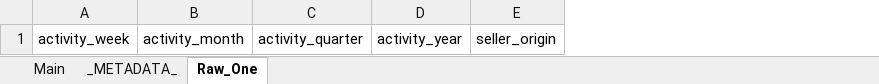
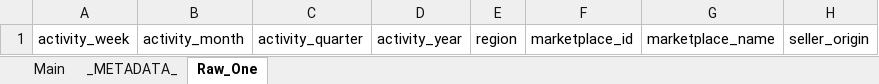
Before and after one commit to pushtt/exceligent, an Excel workbook: main.xlsx, sheet Raw_One, drawn as a sheet; only a part is shown; values as stored, in another font and other column widths than the file's, no borders; the diff names each change by its address in the sheet, - before the commit and + after, or states it on an @@ line.

```diff
--- a/main.xlsx (sheet Raw_One)
+++ b/main.xlsx (sheet Raw_One)
+column E, row 1: region
+column F, row 1: marketplace_id
+column G, row 1: marketplace_name
```
Also changed, not shown: sheet Main, 1 other file.
